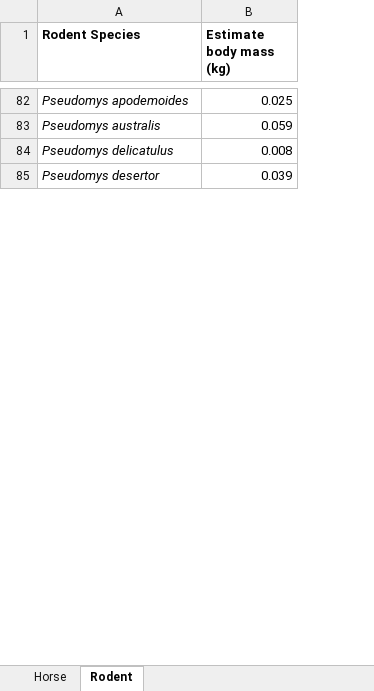
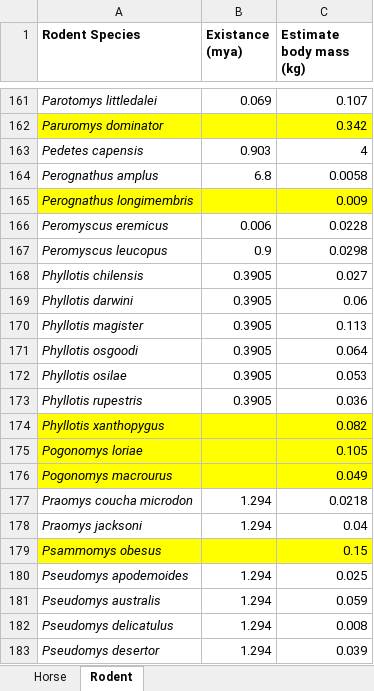
Before and after one commit to tlwalker2442/Tasks, an Excel workbook: Project/data/EVOL - Project Data Points.xlsx, sheet Rodent, drawn as a sheet; only a part is shown, gaps mark what is left out; values as stored, in another font and other column widths than the file's, no borders; charts and pictures not drawn; the diff covers the shown part only; the diff names each change by its address in the sheet, - before the commit and + after, or states it on an @@ line.

Commit message:
<Taylor> Project

```diff
--- a/Project/data/EVOL - Project Data Points.xlsx (sheet Rodent)
+++ b/Project/data/EVOL - Project Data Points.xlsx (sheet Rodent)
+column B (Existance (mya)), rows 180-183: all 1.294
+row 161: Parotomys littledalei | 0.069 | 0.107
@@ row 34 moved to row 162: Paruromys dominator @@
+row 163: Pedetes capensis | 0.903 | 4
+row 164: Perognathus amplus | 6.8 | 0.0058
+row 165: Perognathus longimembris |  | 0.009
+row 166: Peromyscus eremicus | 0.006 | 0.0228
+row 167: Peromyscus leucopus | 0.9 | 0.0298
+row 168: Phyllotis chilensis | 0.3905 | 0.027
+row 169: Phyllotis darwini | 0.3905 | 0.06
+row 170: Phyllotis magister | 0.3905 | 0.113
+row 171: Phyllotis osgoodi | 0.3905 | 0.064
+row 172: Phyllotis osilae | 0.3905 | 0.053
+row 173: Phyllotis rupestris | 0.3905 | 0.036
+row 174: Phyllotis xanthopygus |  | 0.082
@@ row 63 moved to row 175: Pogonomys loriae @@
@@ row 64 moved to row 176: Pogonomys macrourus @@
+row 177: Praomys coucha microdon | 1.294 | 0.0218
@@ row 47 moved to row 178: Praomys jacksoni @@
+row 179: Psammomys obesus |  | 0.15
```
Also changed, not shown: 112 added rows, 51 moved rows and cell formats elsewhere in this sheet, sheet Horse, charts or pictures, 3 other files.
